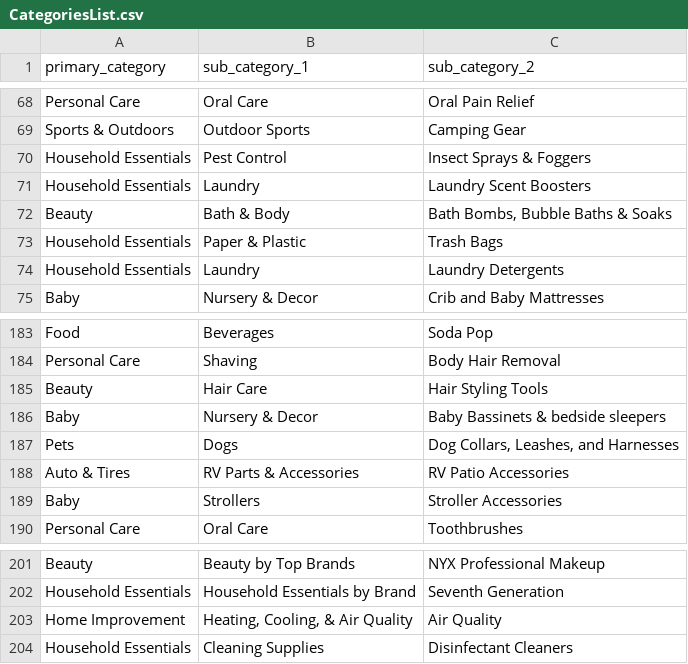
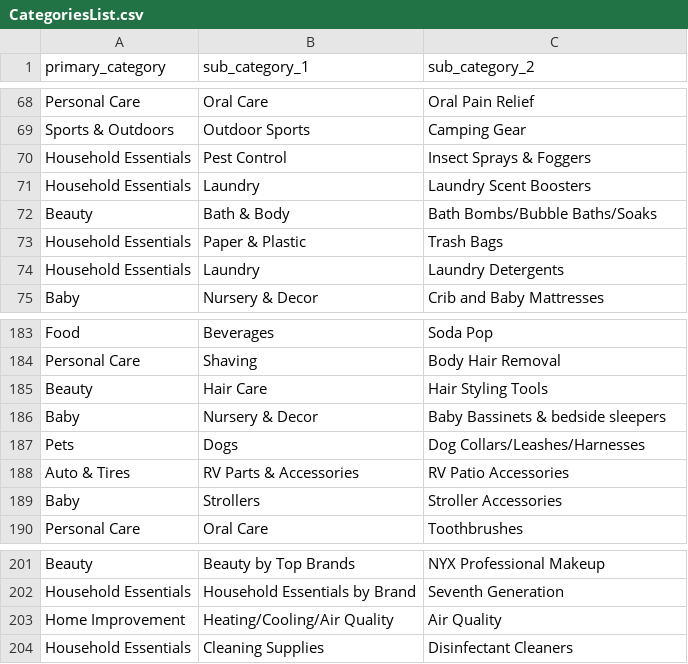
Before and after one commit to RavivermaChamarti/Wallmart_Online_Store, a CSV file: data/CategoriesList.csv, drawn as a sheet; only a part is shown, gaps mark what is left out.

Commit message:
Script adds categories to database

```diff
--- a/data/CategoriesList.csv
+++ b/data/CategoriesList.csv
@@ -71,3 +71,3 @@ Household Essentials,Pest Control,Insect Sprays & Foggers
 Household Essentials,Laundry,Laundry Scent Boosters
-Beauty,Bath & Body,"Bath Bombs, Bubble Baths & Soaks"
+Beauty,Bath & Body,"Bath Bombs/Bubble Baths/Soaks"
 Household Essentials,Paper & Plastic,Trash Bags
@@ -186,3 +186,3 @@ Beauty,Hair Care,Hair Styling Tools
 Baby,Nursery & Decor,Baby Bassinets & bedside sleepers
-Pets,Dogs,"Dog Collars, Leashes, and Harnesses"
+Pets,Dogs,"Dog Collars/Leashes/Harnesses"
 Auto & Tires,RV Parts & Accessories,RV Patio Accessories
@@ -202,3 +202,3 @@ Beauty,Beauty by Top Brands,NYX Professional Makeup
 Household Essentials,Household Essentials by Brand,Seventh Generation
-Home Improvement,"Heating, Cooling, & Air Quality",Air Quality
+Home Improvement,"Heating/Cooling/Air Quality",Air Quality
 Household Essentials,Cleaning Supplies,Disinfectant Cleaners
```
Also changed, not shown: 3 other files.
